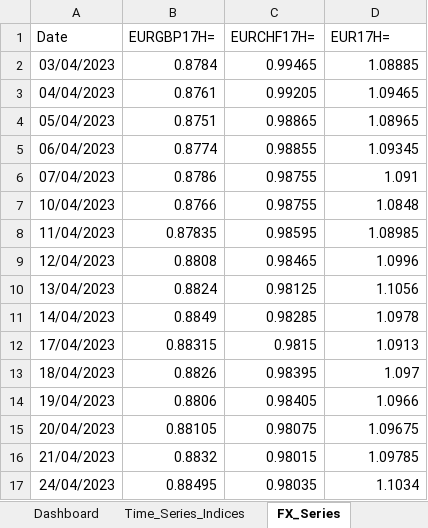
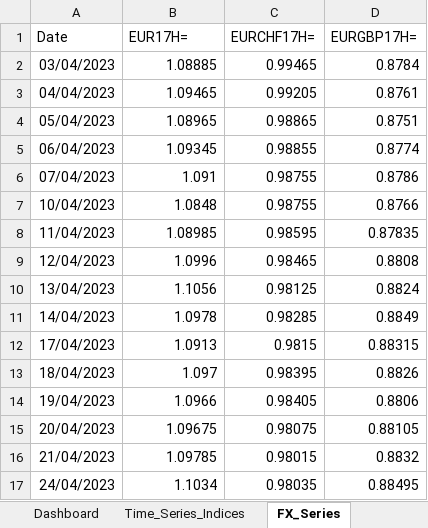
Before and after one commit to lucababbi/Weekly_Snapshot, an Excel workbook: Dashboard/Excel_Dashboard.xlsx, sheet FX_Series, drawn as a sheet; only a part is shown; values as stored, in another font and other column widths than the file's, no borders; the diff covers the shown part only; the diff names each change by its address in the sheet, - before the commit and + after, or states it on an @@ line.

```diff
--- a/Dashboard/Excel_Dashboard.xlsx (sheet FX_Series)
+++ b/Dashboard/Excel_Dashboard.xlsx (sheet FX_Series)
-B1: EURGBP17H=
+B1: EUR17H=
-D1: EUR17H=
+D1: EURGBP17H=
-B2 (EUR17H=): 0.8784
+B2 (EUR17H=): 1.08885
-D2 (EURGBP17H=): 1.08885
+D2 (EURGBP17H=): 0.8784
-B3 (EUR17H=): 0.8761
+B3 (EUR17H=): 1.09465
-D3 (EURGBP17H=): 1.09465
+D3 (EURGBP17H=): 0.8761
-B4 (EUR17H=): 0.8751
+B4 (EUR17H=): 1.08965
-D4 (EURGBP17H=): 1.08965
+D4 (EURGBP17H=): 0.8751
-B5 (EUR17H=): 0.8774
+B5 (EUR17H=): 1.09345
-D5 (EURGBP17H=): 1.09345
+D5 (EURGBP17H=): 0.8774
-B6 (EUR17H=): 0.8786
+B6 (EUR17H=): 1.091
-D6 (EURGBP17H=): 1.091
+D6 (EURGBP17H=): 0.8786
-B7 (EUR17H=): 0.8766
+B7 (EUR17H=): 1.0848
-D7 (EURGBP17H=): 1.0848
+D7 (EURGBP17H=): 0.8766
-B8 (EUR17H=): 0.87835
+B8 (EUR17H=): 1.08985
-D8 (EURGBP17H=): 1.08985
+D8 (EURGBP17H=): 0.87835
-B9 (EUR17H=): 0.8808
+B9 (EUR17H=): 1.0996
-D9 (EURGBP17H=): 1.0996
+D9 (EURGBP17H=): 0.8808
-B10 (EUR17H=): 0.8824
+B10 (EUR17H=): 1.1056
-D10 (EURGBP17H=): 1.1056
+D10 (EURGBP17H=): 0.8824
-B11 (EUR17H=): 0.8849
+B11 (EUR17H=): 1.0978
-D11 (EURGBP17H=): 1.0978
+D11 (EURGBP17H=): 0.8849
-B12 (EUR17H=): 0.88315
+B12 (EUR17H=): 1.0913
-D12 (EURGBP17H=): 1.0913
+D12 (EURGBP17H=): 0.88315
-B13 (EUR17H=): 0.8826
+B13 (EUR17H=): 1.097
-D13 (EURGBP17H=): 1.097
+D13 (EURGBP17H=): 0.8826
-B14 (EUR17H=): 0.8806
+B14 (EUR17H=): 1.0966
-D14 (EURGBP17H=): 1.0966
+D14 (EURGBP17H=): 0.8806
-B15 (EUR17H=): 0.88105
+B15 (EUR17H=): 1.09675
-D15 (EURGBP17H=): 1.09675
+D15 (EURGBP17H=): 0.88105
-B16 (EUR17H=): 0.8832
+B16 (EUR17H=): 1.09785
-D16 (EURGBP17H=): 1.09785
+D16 (EURGBP17H=): 0.8832
-B17 (EUR17H=): 0.88495
+B17 (EUR17H=): 1.1034
-D17 (EURGBP17H=): 1.1034
+D17 (EURGBP17H=): 0.88495
```
Also changed, not shown: 1538 edited cells elsewhere in this sheet, sheet 1M_Time_Series_FX, sheet Annual_Returns_Indices, sheet Dashboard, sheet Annual_Returns_FX, sheet Time_Series_Indices, charts or pictures, 7 other files.
